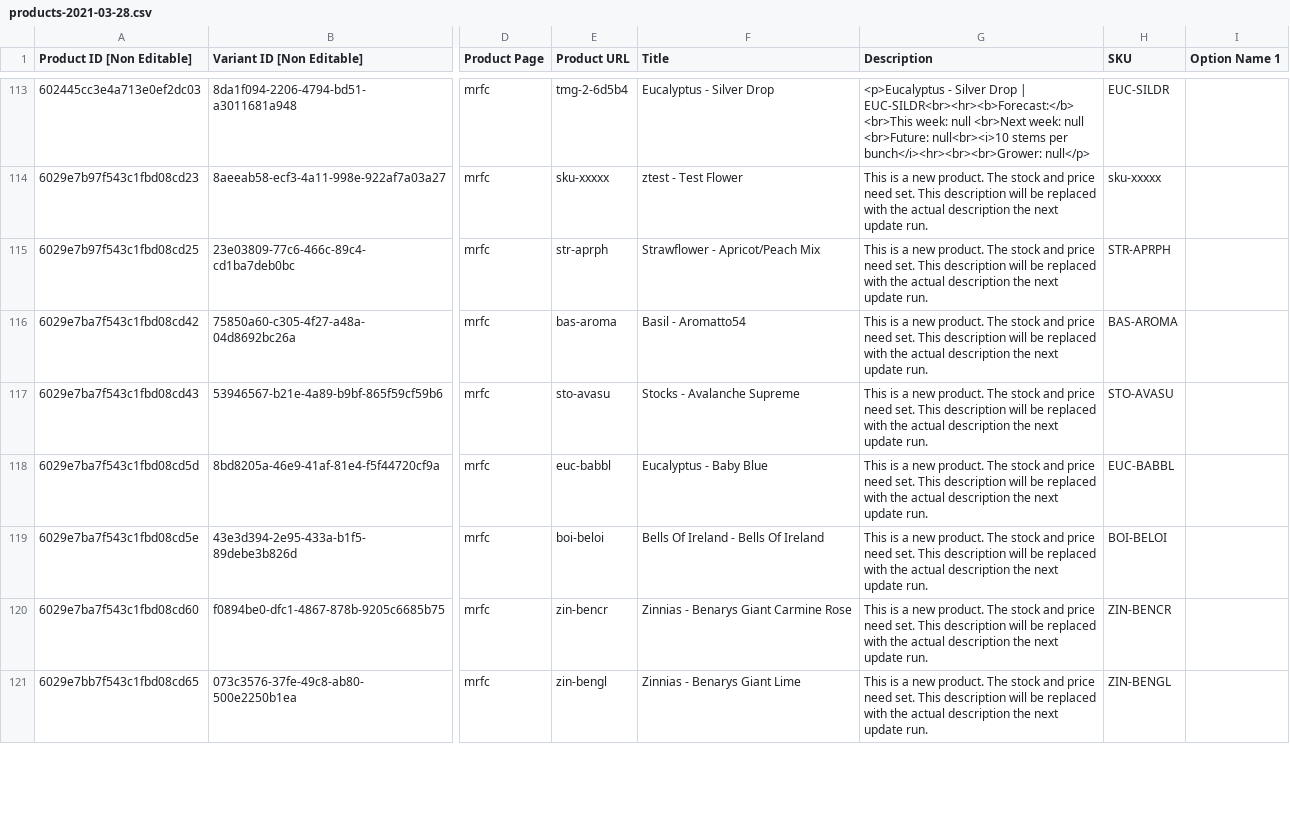
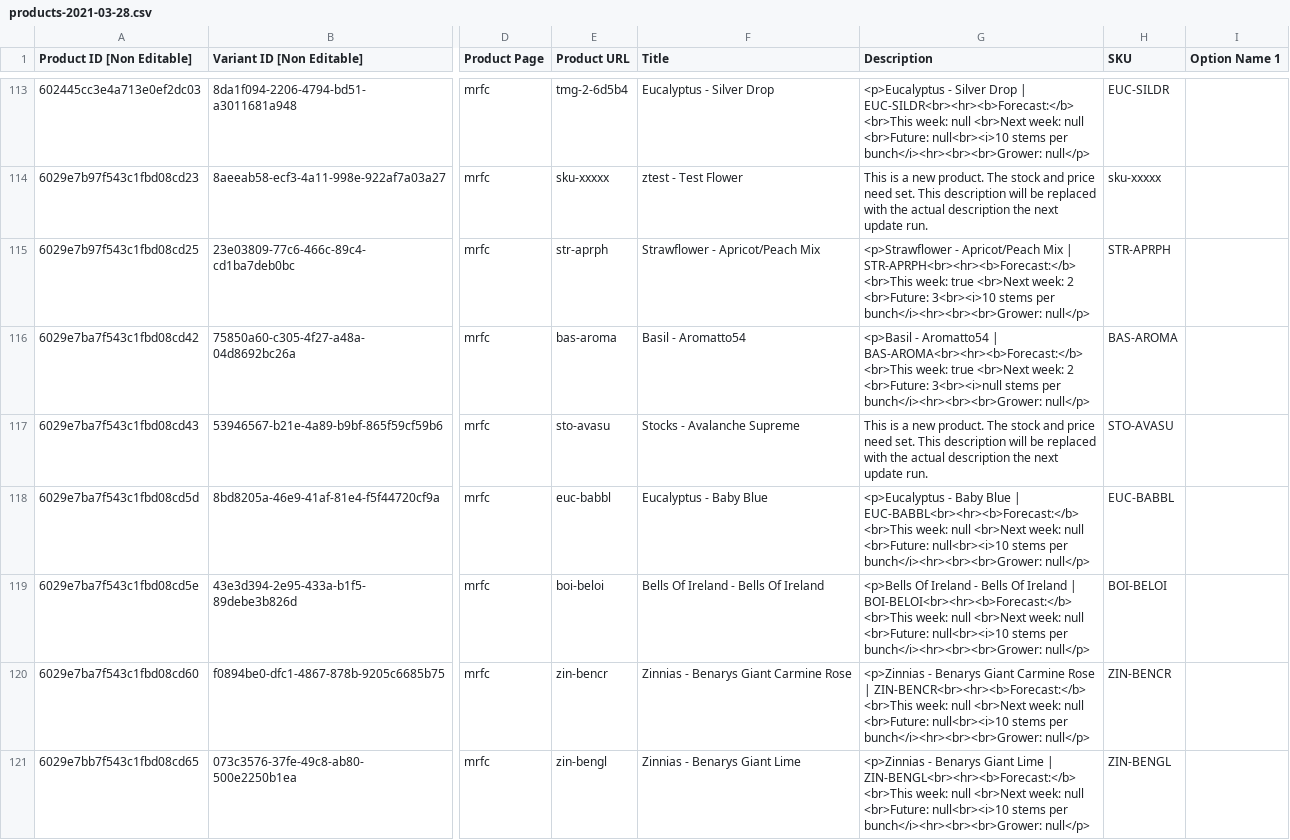
Before and after one commit to ohiobarn/flowerfarm, a CSV file: exports/squarespace/export/products-2021-03-28.csv, drawn as a sheet; only a part is shown, gaps mark what is left out; the diff covers the shown part only; the diff names each change by its address in the sheet, - before the commit and + after, or states it on an @@ line.

```diff
--- a/exports/squarespace/export/products-2021-03-28.csv
+++ b/exports/squarespace/export/products-2021-03-28.csv
-G115 (Description): This is a new product. The stock and price need set. This description will be replaced with the actual description the next update run.
+G115 (Description): <p>Strawflower - Apricot/Peach Mix | STR-APRPH<br><hr><b>Forecast:</b> <br>This week: true <br>Next week: 2 <br>Future: 3<br><i>10 stems per bunch</i><hr><br><br>Grower: null</p>
-G116 (Description): This is a new product. The stock and price need set. This description will be replaced with the actual description the next update run.
+G116 (Description): <p>Basil - Aromatto54 | BAS-AROMA<br><hr><b>Forecast:</b> <br>This week: true <br>Next week: 2 <br>Future: 3<br><i>null stems per bunch</i><hr><br><br>Grower: null</p>
-G118 (Description): This is a new product. The stock and price need set. This description will be replaced with the actual description the next update run.
+G118 (Description): <p>Eucalyptus - Baby Blue | EUC-BABBL<br><hr><b>Forecast:</b> <br>This week: null <br>Next week: null <br>Future: null<br><i>10 stems per bunch</i><hr><br><br>Grower: null</p>
-G119 (Description): This is a new product. The stock and price need set. This description will be replaced with the actual description the next update run.
+G119 (Description): <p>Bells Of Ireland - Bells Of Ireland | BOI-BELOI<br><hr><b>Forecast:</b> <br>This week: null <br>Next week: null <br>Future: null<br><i>10 stems per bunch</i><hr><br><br>Grower: null</p>
-G120 (Description): This is a new product. The stock and price need set. This description will be replaced with the actual description the next update run.
+G120 (Description): <p>Zinnias - Benarys Giant Carmine Rose | ZIN-BENCR<br><hr><b>Forecast:</b> <br>This week: null <br>Next week: null <br>Future: null<br><i>10 stems per bunch</i><hr><br><br>Grower: null</p>
-G121 (Description): This is a new product. The stock and price need set. This description will be replaced with the actual description the next update run.
+G121 (Description): <p>Zinnias - Benarys Giant Lime | ZIN-BENGL<br><hr><b>Forecast:</b> <br>This week: null <br>Next week: null <br>Future: null<br><i>10 stems per bunch</i><hr><br><br>Grower: null</p>
```
Also changed, not shown: 2 added rows and 96 edited cells elsewhere in this file, exports/airtable/forecast.csv, 10 other files.
